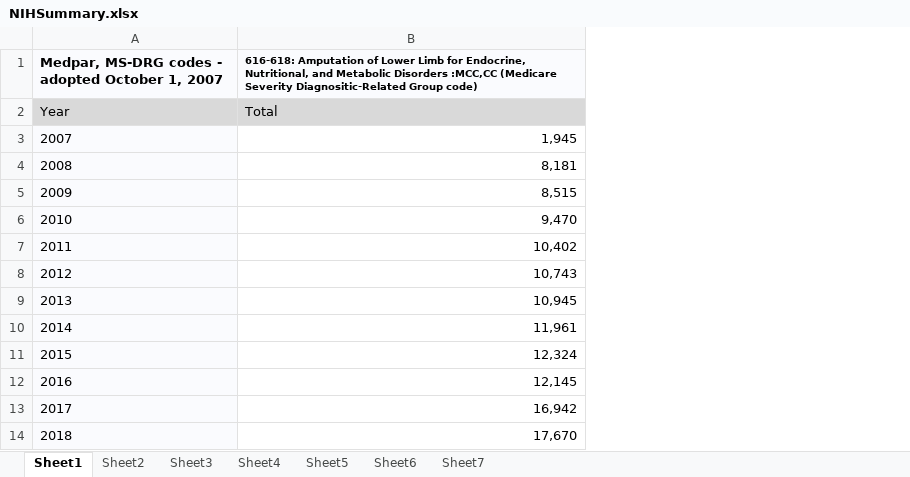
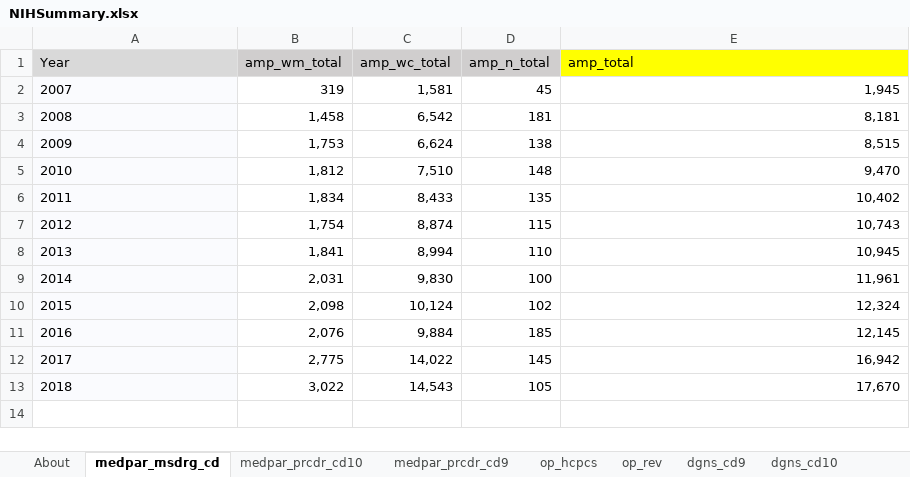
Before and after one commit to hyuanz/NIH_medicare_claim, an Excel workbook: NIHSummary.xlsx, sheet medpar_msdrg_cd, drawn as a sheet; values as stored, in another font and other column widths than the file's, no borders; removed rows and columns are numbered as before the commit, all else as after; the diff names each change by its address in the sheet, - before the commit and + after, or states it on an @@ line.

```diff
--- a/NIHSummary.xlsx (sheet medpar_msdrg_cd)
+++ b/NIHSummary.xlsx (sheet medpar_msdrg_cd)
-sheet tab: Sheet1
+sheet tab: medpar_msdrg_cd
-sheet tab: Sheet2
+sheet tab: medpar_prcdr_cd10
-sheet tab: Sheet3
+sheet tab: medpar_prcdr_cd9
-sheet tab: Sheet4
+sheet tab: op_hcpcs
-sheet tab: Sheet5
+sheet tab: op_rev
-sheet tab: Sheet6
+sheet tab: dgns_cd9
-sheet tab: Sheet7
+sheet tab: dgns_cd10
+sheet tab: About
+column B (amp_wm_total), rows 2-13: 319 | 1,458 | 1,753 | 1,812 | 1,834 | 1,754 | 1,841 | 2,031 | 2,098 | 2,076 | 2,775 | 3,022
+column C (amp_wc_total), rows 2-13: 1,581 | 6,542 | 6,624 | 7,510 | 8,433 | 8,874 | 8,994 | 9,830 | 10,124 | 9,884 | 14,022 | 14,543
+column D (amp_n_total), rows 2-13: 45 | 181 | 138 | 148 | 135 | 115 | 110 | 100 | 102 | 185 | 145 | 105
@@ column A (Year) renumbered in row 1 @@
@@ A1 bold: on → off, fill: #FAFBFE → #D9D9D9 @@
-E1: 616-618: Amputation of Lower Limb for Endocrine, Nutritional, and Metabolic Disorders :MCC,CC (Medicare Severity Diagnositic-Related Group code)
+E1: amp_total
@@ E1 fill: #FAFBFE → #FFFF00, bold: on → off, text size: larger @@
-row 2: Year | Total
```
Also changed, not shown: sheet dgns_cd9, sheet dgns_cd10, sheet op_hcpcs, sheet medpar_prcdr_cd9, sheet medpar_prcdr_cd10, sheet op_rev, formulas that keep their value.
